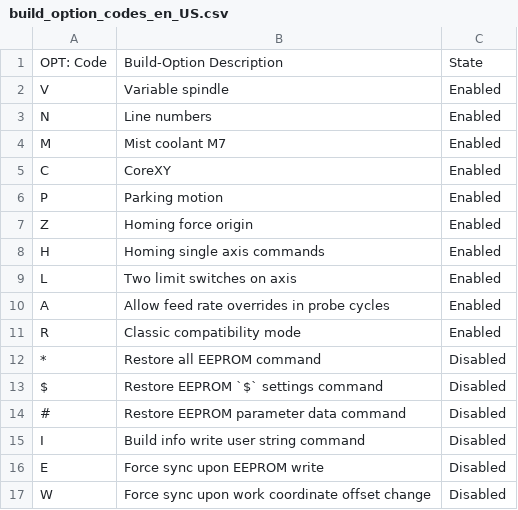
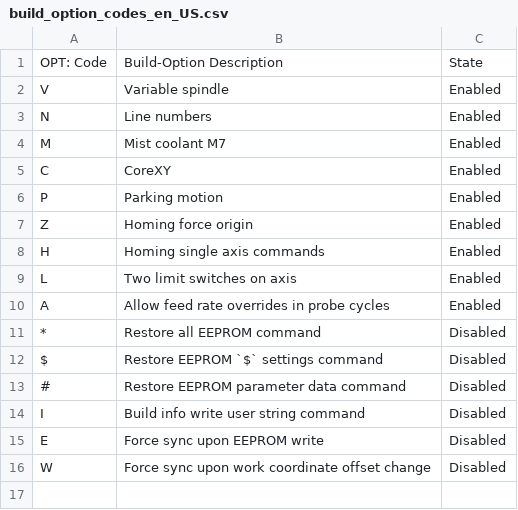
Before and after one commit to gnea/grbl, a CSV file: doc/csv/build_option_codes_en_US.csv, drawn as a sheet; the diff names each change by its address in the sheet, - before the commit and + after, or states it on an @@ line.

```diff
--- a/doc/csv/build_option_codes_en_US.csv
+++ b/doc/csv/build_option_codes_en_US.csv
-row 11: R | Classic compatibility mode | Enabled
```
Also changed, not shown: 6 other files.
